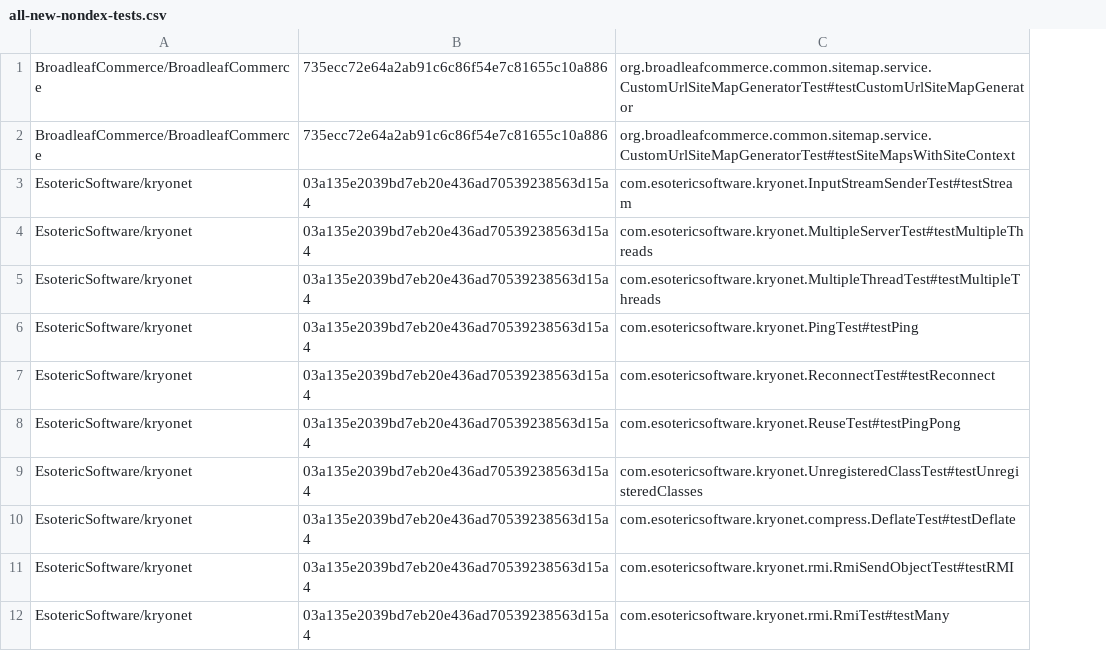
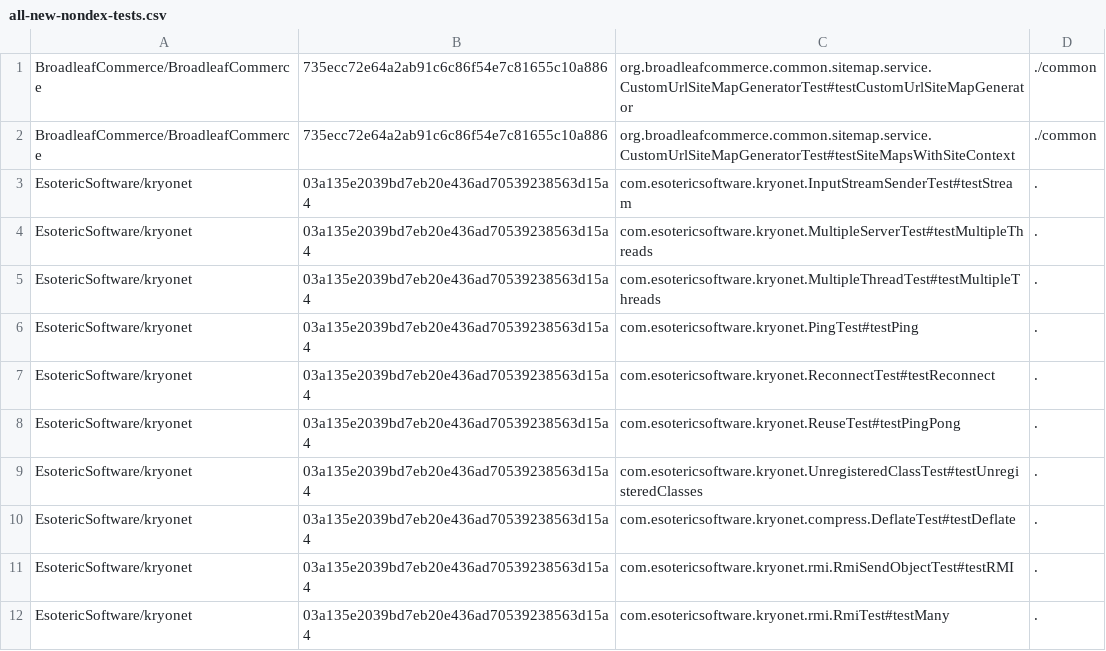
Before and after one commit to SEAR-lab/run-nondex, a CSV file: all-new-nondex-tests.csv, drawn as a sheet; only a part is shown; the diff names each change by its address in the sheet, - before the commit and + after, or states it on an @@ line.

Commit message:
Updating final new nondex data

```diff
--- a/all-new-nondex-tests.csv
+++ b/all-new-nondex-tests.csv
+column D, rows 1-12: ./common | ./common | . | . | . | . | . | . | . | . | . | .
```
Also changed, not shown: 3 other files.
